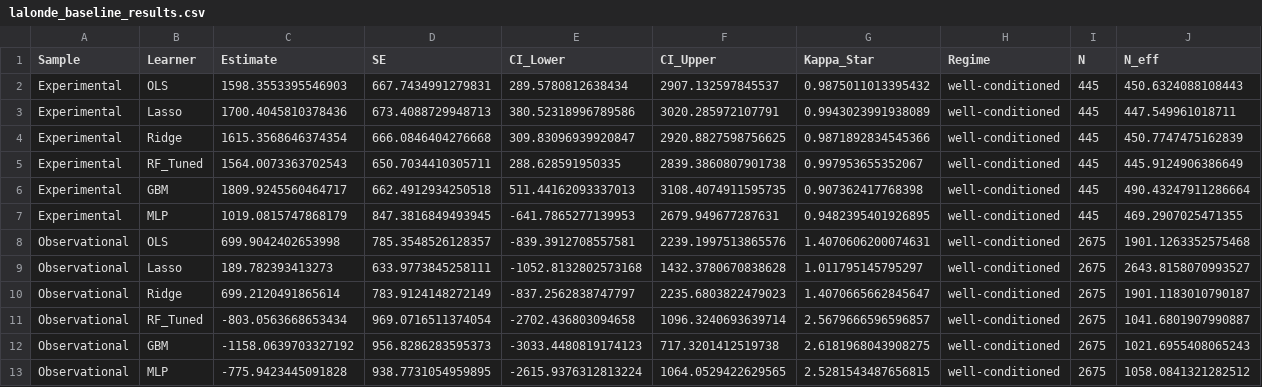
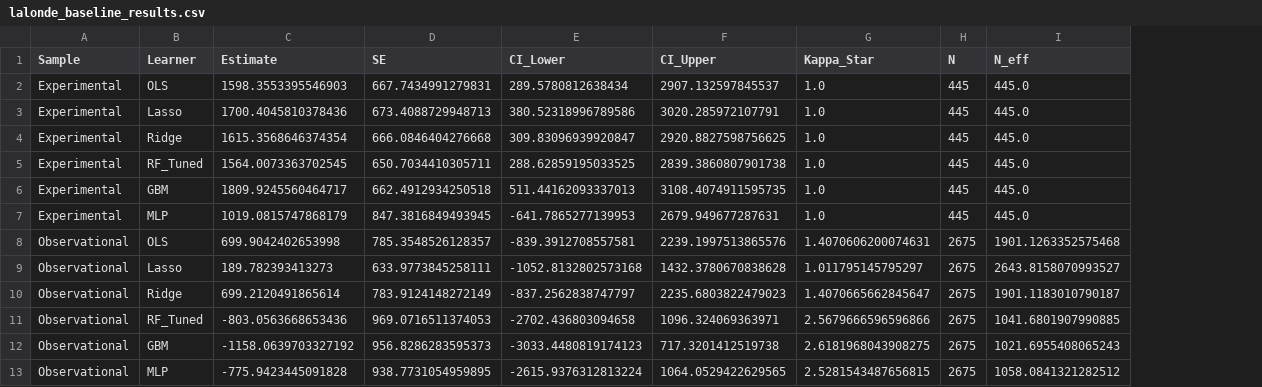
Before and after one commit to gsaco/dml-condition, a CSV file: results/lalonde_baseline_results.csv, drawn as a sheet; removed rows and columns are numbered as before the commit, all else as after; the diff names each change by its address in the sheet, - before the commit and + after, or states it on an @@ line.

```diff
--- a/results/lalonde_baseline_results.csv
+++ b/results/lalonde_baseline_results.csv
-column H (Regime), rows 2-10: all well-conditioned; rows 12-13: well-conditioned | well-conditioned
-G2 (Kappa_Star): 0.9875011013395432
+G2 (Kappa_Star): 1.0
-I2 (N_eff): 450.6324088108443
+I2 (N_eff): 445.0
-G3 (Kappa_Star): 0.9943023991938089
+G3 (Kappa_Star): 1.0
-I3 (N_eff): 447.549961018711
+I3 (N_eff): 445.0
-G4 (Kappa_Star): 0.9871892834545366
+G4 (Kappa_Star): 1.0
-I4 (N_eff): 450.7747475162839
+I4 (N_eff): 445.0
-C5 (Estimate): 1564.0073363702543
+C5 (Estimate): 1564.0073363702545
-E5 (CI_Lower): 288.628591950335
+E5 (CI_Lower): 288.62859195033525
-G5 (Kappa_Star): 0.997953655352067
+G5 (Kappa_Star): 1.0
-I5 (N_eff): 445.9124906386649
+I5 (N_eff): 445.0
-G6 (Kappa_Star): 0.907362417768398
+G6 (Kappa_Star): 1.0
-I6 (N_eff): 490.43247911286664
+I6 (N_eff): 445.0
-G7 (Kappa_Star): 0.9482395401926895
+G7 (Kappa_Star): 1.0
-I7 (N_eff): 469.2907025471355
+I7 (N_eff): 445.0
-row 11: Observational | RF_Tuned | -803.0563668653434 | 969.0716511374054 | -2702.436803094658 | 1096.3240693639714 | 2.5679666596596857 | well-conditioned | 2675 | 1041.6801907990887
+row 11: Observational | RF_Tuned | -803.0563668653436 | 969.0716511374053 | -2702.436803094658 | 1096.324069363971 | 2.5679666596596866 | 2675 | 1041.6801907990885
```
Also changed, not shown: results/corrupted_oracle_aggregates.csv, results/lalonde_results.csv, 36 other files.
